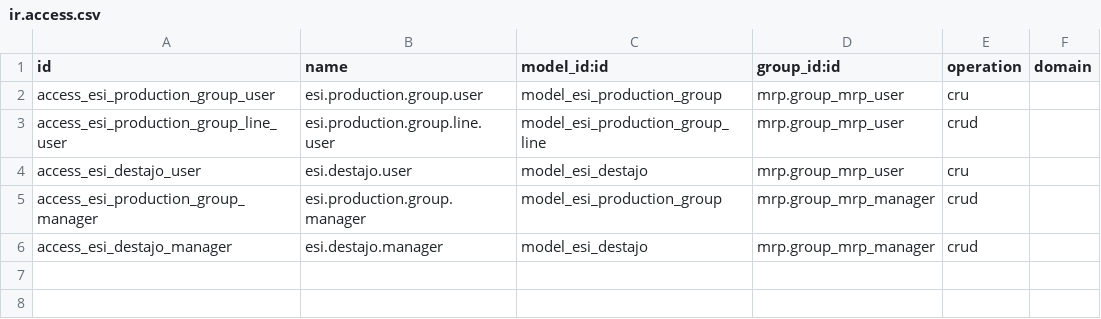
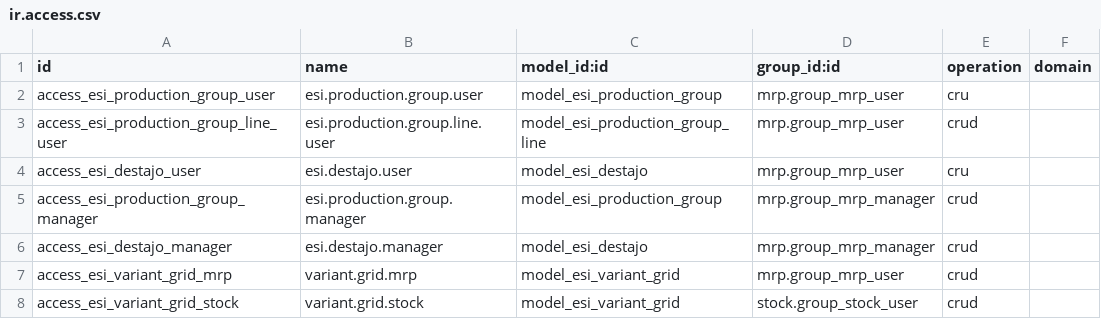
Before and after one commit to henrypaco2100/EsiOdoo20, a CSV file: esi_calzados_v20/security/ir.access.csv, drawn as a sheet; the diff names each change by its address in the sheet, - before the commit and + after, or states it on an @@ line.

Commit message:
demo calzados

```diff
--- a/esi_calzados_v20/security/ir.access.csv
+++ b/esi_calzados_v20/security/ir.access.csv
+row 7: access_esi_variant_grid_mrp | variant.grid.mrp | model_esi_variant_grid | mrp.group_mrp_user | crud
+row 8: access_esi_variant_grid_stock | variant.grid.stock | model_esi_variant_grid | stock.group_stock_user | crud
```
Also changed, not shown: 23 other files.
